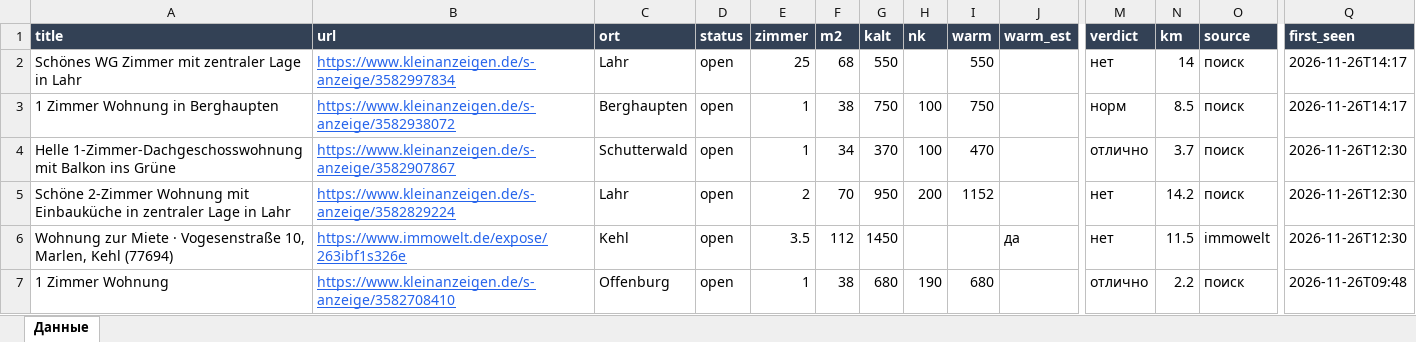
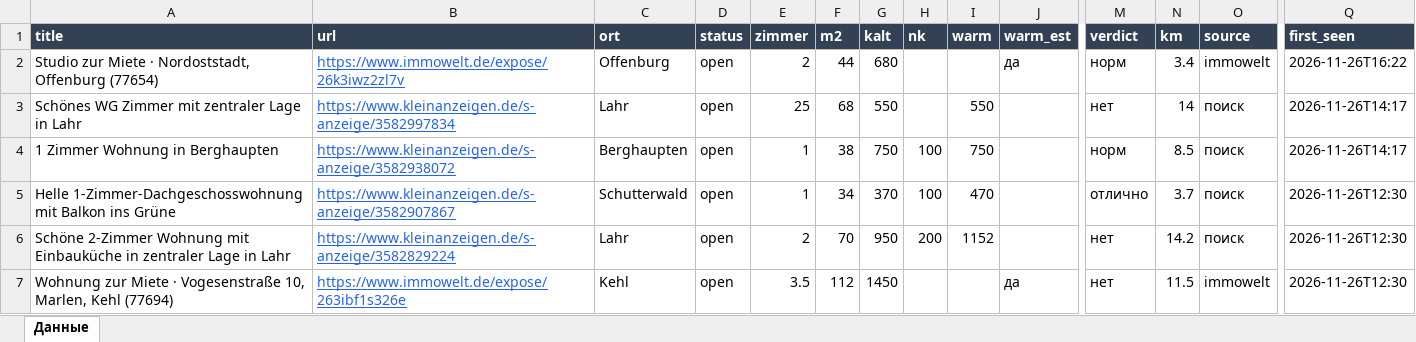
Before and after one commit to Nevrox228/wohnung-og, an Excel workbook: data/wohnungen.xlsx, sheet Данные, drawn as a sheet; only a part is shown, gaps mark what is left out; the shorter side is filled out with more unchanged rows; values as stored, in another font and other column widths than the file's, no borders; rows hold the shown columns only; the diff names each change by its address in the sheet, - before the commit and + after, or states it on an @@ line.

```diff
--- a/data/wohnungen.xlsx (sheet Данные)
+++ b/data/wohnungen.xlsx (sheet Данные)
+row 2: Studio zur Miete · Nordoststadt, Offenburg (77654) | https://www.immowelt.de/expose/26k3iwz2zl7v | Offenburg | open | 2 | 44 | 680 |  |  | да | норм | 3.4 | immowelt | 2026-11-26T16:22
```
Also changed, not shown: data/eltern_jobs.xlsx, data/olya_jobs.xlsx, 10 other files.
